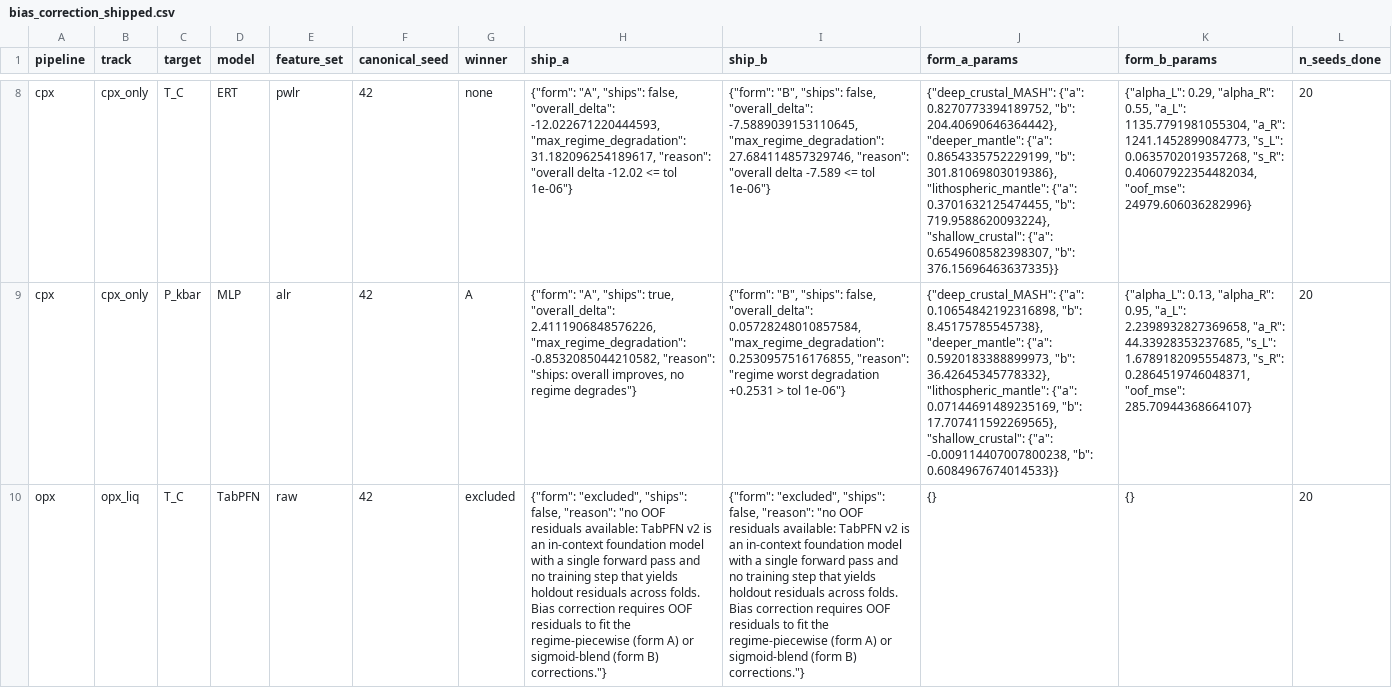
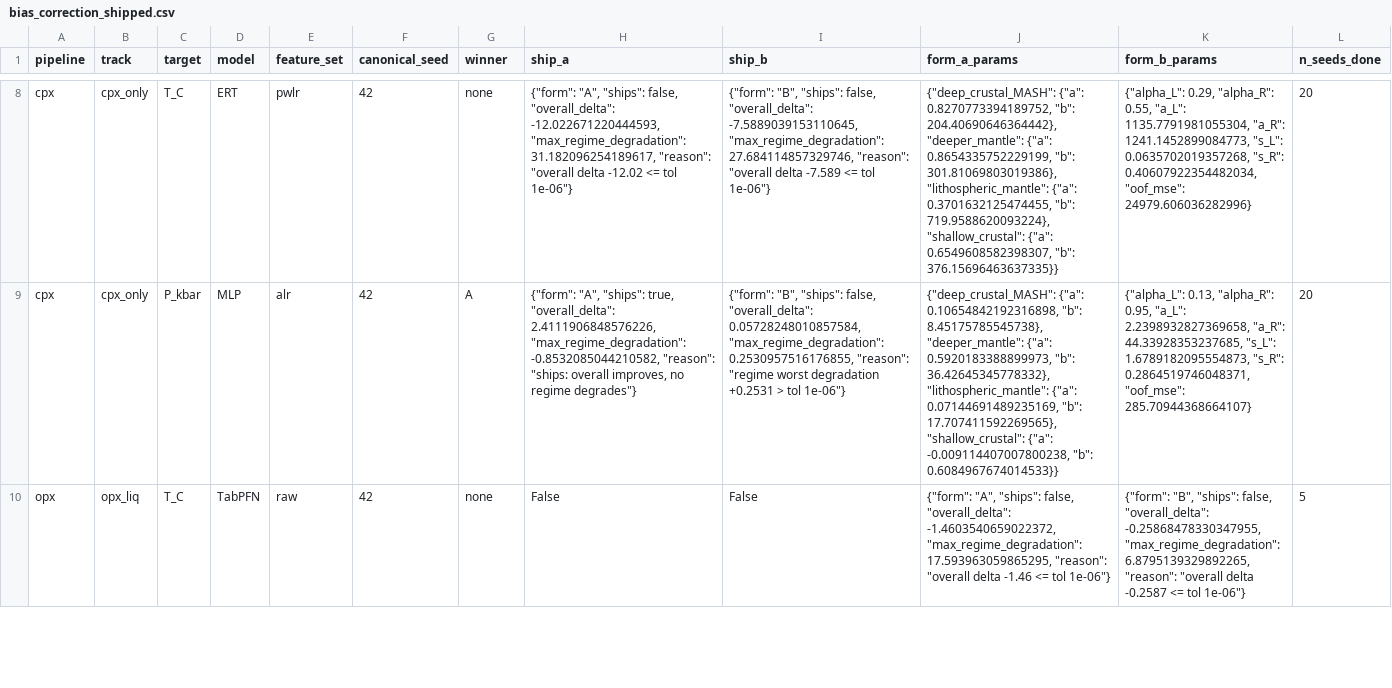
Before and after one commit to NoisySnooper/Orthopyroxene-ML-Project, a CSV file: results/bias_correction_shipped.csv, drawn as a sheet; only a part is shown, gaps mark what is left out; the diff covers the shown part only; the diff names each change by its address in the sheet, - before the commit and + after, or states it on an @@ line.

```diff
--- a/results/bias_correction_shipped.csv
+++ b/results/bias_correction_shipped.csv
-G10 (winner): excluded
+G10 (winner): none
-H10 (ship_a): {"form": "excluded", "ships": false, "reason": "no OOF residuals available: TabPFN v2 is an in-context foundation model with a single forward pass and no training step that yields holdout residuals across folds. Bias correction requires OOF residuals to fit the regime-piecewise (form A) or sigmoid-blend (form B) corrections."}
+H10 (ship_a): False
-I10 (ship_b): {"form": "excluded", "ships": false, "reason": "no OOF residuals available: TabPFN v2 is an in-context foundation model with a single forward pass and no training step that yields holdout residuals across folds. Bias correction requires OOF residuals to fit the regime-piecewise (form A) or sigmoid-blend (form B) corrections."}
+I10 (ship_b): False
-J10 (form_a_params): {}
+J10 (form_a_params): {"form": "A", "ships": false, "overall_delta": -1.4603540659022372, "max_regime_degradation": 17.593963059865295, "reason": "overall delta -1.46 <= tol 1e-06"}
-K10 (form_b_params): {}
+K10 (form_b_params): {"form": "B", "ships": false, "overall_delta": -0.25868478330347955, "max_regime_degradation": 6.8795139329892265, "reason": "overall delta -0.2587 <= tol 1e-06"}
-L10 (n_seeds_done): 20
+L10 (n_seeds_done): 5
```
Also changed, not shown: 18 edited cells elsewhere in this file, results/preregistered_scorecard_postcorrection.csv, results/regime_allmodels_postcorrection.csv, 9 other files.
